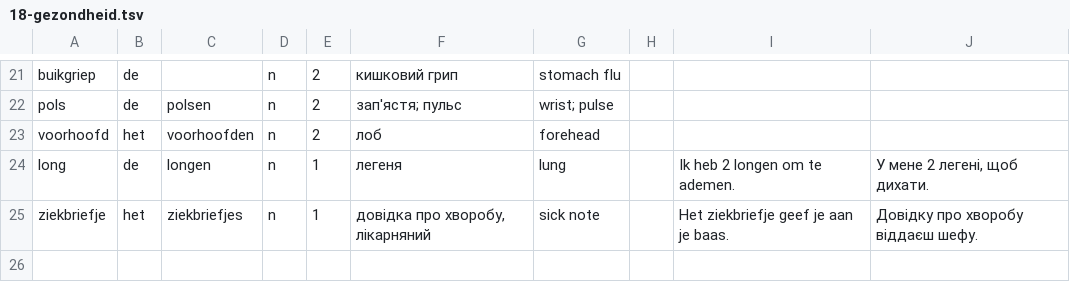
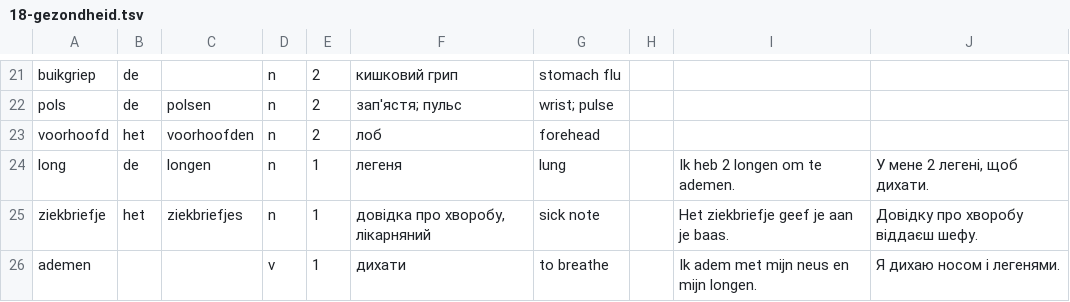
Before and after one commit to gembarskydanylo/Leren.be, a TSV file: dict/src/18-gezondheid.tsv, drawn as a sheet; only a part is shown, gaps mark what is left out; the diff names each change by its address in the sheet, - before the commit and + after, or states it on an @@ line.

```diff
--- a/dict/src/18-gezondheid.tsv
+++ b/dict/src/18-gezondheid.tsv
+row 26: ademen |  |  | v | 1 | дихати | to breathe |  | Ik adem met mijn neus en mijn longen. | Я дихаю носом і легенями.
```
Also changed, not shown: dict/src/19-examen-8-11.tsv, 9 other files.
